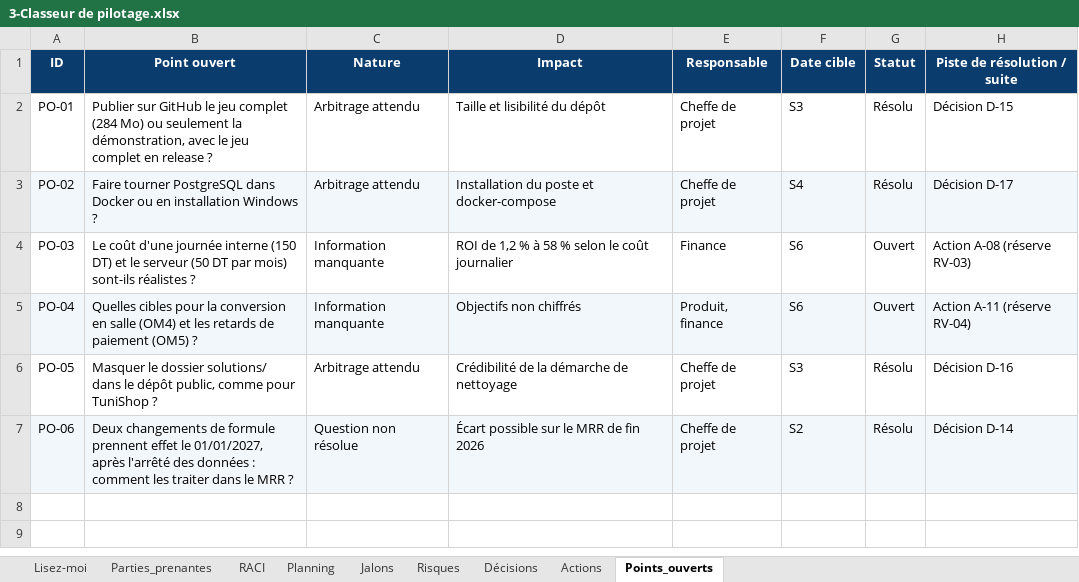
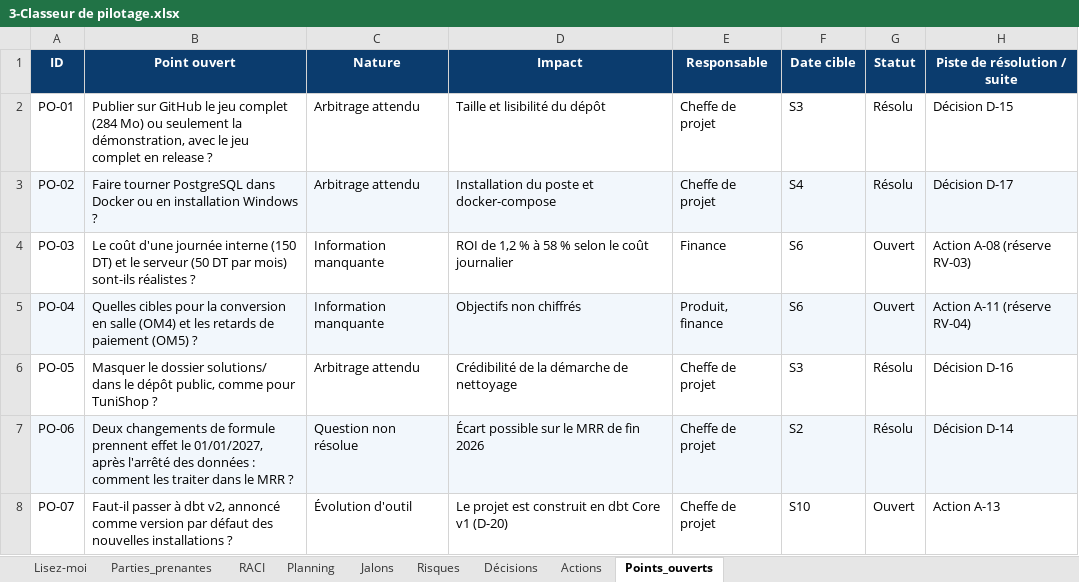
Before and after one commit to sarraabdeljaouad-ui/menuscan-tn, an Excel workbook: 00_cadrage/2-Organisation et pilotage/3-Classeur de pilotage.xlsx, sheet Points_ouverts, drawn as a sheet; values as stored, in another font and other column widths than the file's, no borders; the diff names each change by its address in the sheet, - before the commit and + after, or states it on an @@ line.

```diff
--- a/00_cadrage/2-Organisation et pilotage/3-Classeur de pilotage.xlsx (sheet Points_ouverts)
+++ b/00_cadrage/2-Organisation et pilotage/3-Classeur de pilotage.xlsx (sheet Points_ouverts)
+row 8: PO-07 | Faut-il passer à dbt v2, annoncé comme version par défaut des nouvelles installations ? | Évolution d'outil | Le projet est construit en dbt Core v1 (D-20) | Cheffe de projet | S10 | Ouvert | Action A-13
```
Also changed, not shown: sheet Actions, sheet Décisions, sheet Lisez-moi, 00_cadrage/6-Validation de la phase 0/1-Cahier de recette de la phase 0.xlsx, 1 other file.
